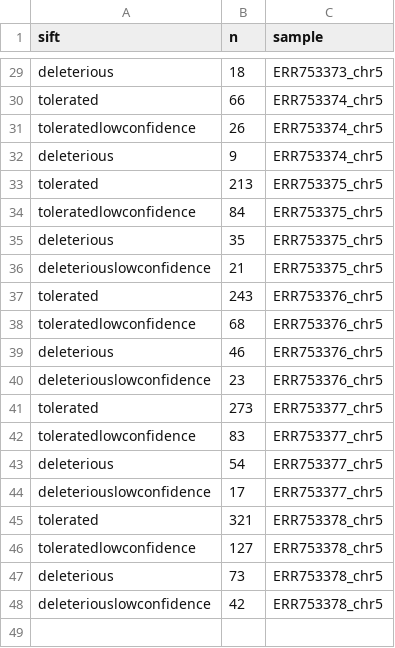
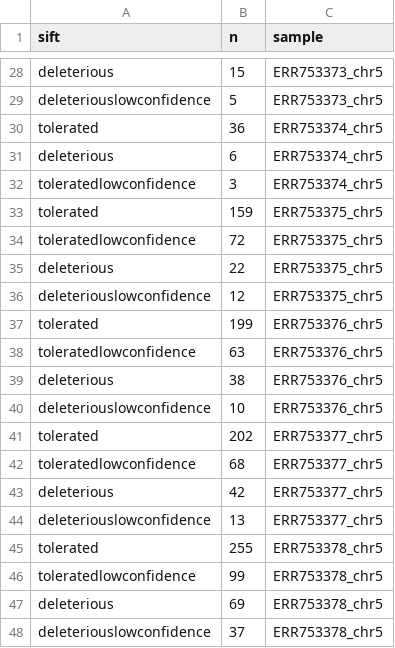
Before and after one commit to Juankkar/TFM, a TSV file: results/biostatistics/joined_tables/sift.tsv, drawn as a sheet; only a part is shown, gaps mark what is left out; removed rows and columns are numbered as before the commit, all else as after; the diff covers the shown part only; the diff names each change by its address in the sheet, - before the commit and + after, or states it on an @@ line.

```diff
--- a/results/biostatistics/joined_tables/sift.tsv
+++ b/results/biostatistics/joined_tables/sift.tsv
-B28 (n): 18
+B28 (n): 15
+row 29: deleteriouslowconfidence | 5 | ERR753373_chr5
-B30 (n): 66
+B30 (n): 36
-row 31: toleratedlowconfidence | 26 | ERR753374_chr5
-B31 (n): 9
+B31 (n): 6
+row 32: toleratedlowconfidence | 3 | ERR753374_chr5
-B33 (n): 213
+B33 (n): 159
-B34 (n): 84
+B34 (n): 72
-B35 (n): 35
+B35 (n): 22
-B36 (n): 21
+B36 (n): 12
-B37 (n): 243
+B37 (n): 199
-B38 (n): 68
+B38 (n): 63
-B39 (n): 46
+B39 (n): 38
-B40 (n): 23
+B40 (n): 10
-B41 (n): 273
+B41 (n): 202
-B42 (n): 83
+B42 (n): 68
-B43 (n): 54
+B43 (n): 42
-B44 (n): 17
+B44 (n): 13
-B45 (n): 321
+B45 (n): 255
-B46 (n): 127
+B46 (n): 99
-B47 (n): 73
+B47 (n): 69
-B48 (n): 42
+B48 (n): 37
```
Also changed, not shown: 1 added row, 2 removed rows and 25 edited cells elsewhere in this file, results/biostatistics/joined_tables/polyphen.tsv, 46 other files.
